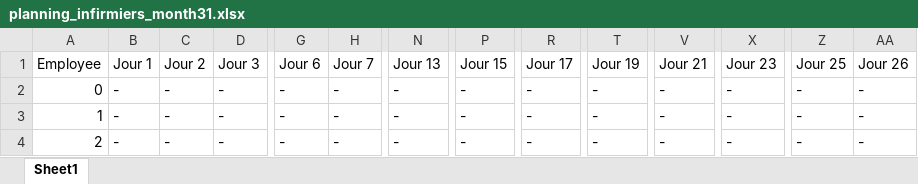
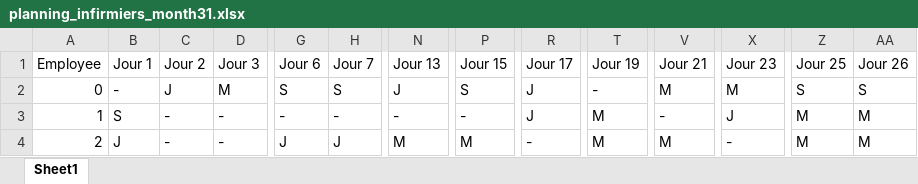
Before and after one commit to ill-yes68/HakingHealth_Plantools, an Excel workbook: planning_infirmiers_month31.xlsx, sheet Sheet1, drawn as a sheet; only a part is shown, gaps mark what is left out; values as stored, in another font and other column widths than the file's, no cell formats; the diff covers the shown part only; the diff names each change by its address in the sheet, - before the commit and + after, or states it on an @@ line.

```diff
--- a/planning_infirmiers_month31.xlsx (sheet Sheet1)
+++ b/planning_infirmiers_month31.xlsx (sheet Sheet1)
-C2 (Jour 2): -
+C2 (Jour 2): J
-D2 (Jour 3): -
+D2 (Jour 3): M
-G2 (Jour 6): -
+G2 (Jour 6): S
-H2 (Jour 7): -
+H2 (Jour 7): S
-N2 (Jour 13): -
+N2 (Jour 13): J
-P2 (Jour 15): -
+P2 (Jour 15): S
-R2:R3 (Jour 17): -
+R2:R3 (Jour 17): J
-V2 (Jour 21): -
+V2 (Jour 21): M
-X2 (Jour 23): -
+X2 (Jour 23): M
-Z2 (Jour 25): -
+Z2 (Jour 25): S
-AA2 (Jour 26): -
+AA2 (Jour 26): S
-B3 (Jour 1): -
+B3 (Jour 1): S
-T3:T4 (Jour 19): -
+T3:T4 (Jour 19): M
-X3 (Jour 23): -
+X3 (Jour 23): J
-Z3:Z4 (Jour 25): -
+Z3:Z4 (Jour 25): M
-AA3:AA4 (Jour 26): -
+AA3:AA4 (Jour 26): M
-B4 (Jour 1): -
+B4 (Jour 1): J
-G4 (Jour 6): -
+G4 (Jour 6): J
-H4 (Jour 7): -
+H4 (Jour 7): J
-N4 (Jour 13): -
+N4 (Jour 13): M
-P4 (Jour 15): -
+P4 (Jour 15): M
-V4 (Jour 21): -
+V4 (Jour 21): M
```
Also changed, not shown: 646 edited cells elsewhere in this sheet, cell formats, 2 other files.
